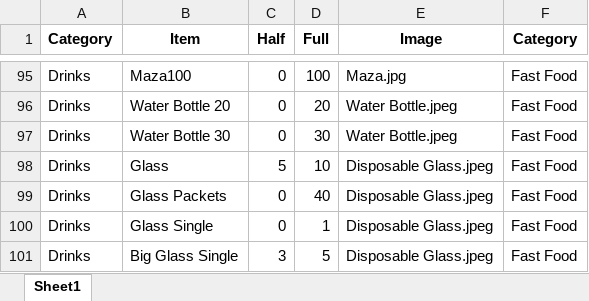
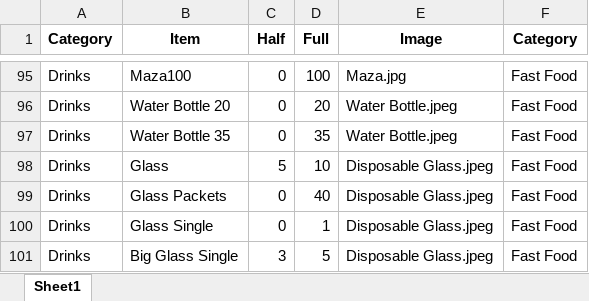
Before and after one commit to Pushpsingh13/Dhaliwal_whatsapp_Email, an Excel workbook: DhalisMenu_cat.xlsx, sheet Sheet1, drawn as a sheet; only a part is shown, gaps mark what is left out; values as stored, in another font and other column widths than the file's, no borders; the diff names each change by its address in the sheet, - before the commit and + after, or states it on an @@ line.

Commit message:
Add files via upload

```diff
--- a/DhalisMenu_cat.xlsx (sheet Sheet1)
+++ b/DhalisMenu_cat.xlsx (sheet Sheet1)
-B97 (Item): Water Bottle 30
+B97 (Item): Water Bottle 35
-D97 (Full): 30
+D97 (Full): 35
```
